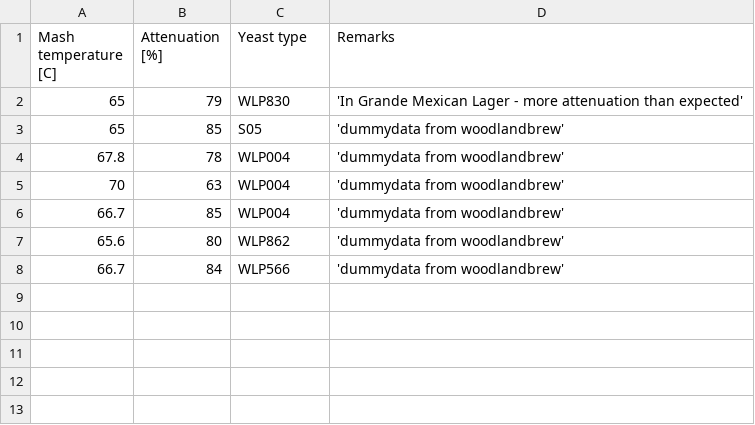
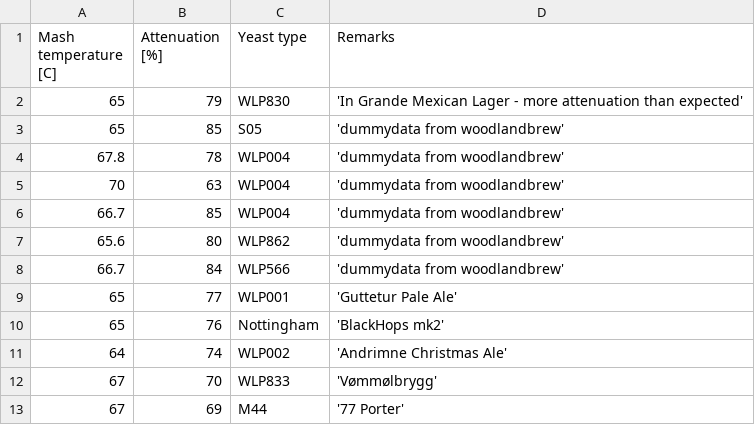
Before and after one commit to NNBL/SpeidelTips, a CSV file: mash_temp_vs_attenuation.csv, drawn as a sheet.

Commit message:
Update mash_temp_vs_attenuation.csv

```diff
--- a/mash_temp_vs_attenuation.csv
+++ b/mash_temp_vs_attenuation.csv
@@ -8 +8,6 @@ Mash temperature [C],Attenuation [%],Yeast type,Remarks
 66.7,84,WLP566,'dummydata from woodlandbrew'
+65,77,WLP001,'Guttetur Pale Ale'
+65,76,Nottingham,'BlackHops mk2'
+64,74,WLP002,'Andrimne Christmas Ale'
+67,70,WLP833,'Vømmølbrygg'
+67,69,M44,'77 Porter'
```
